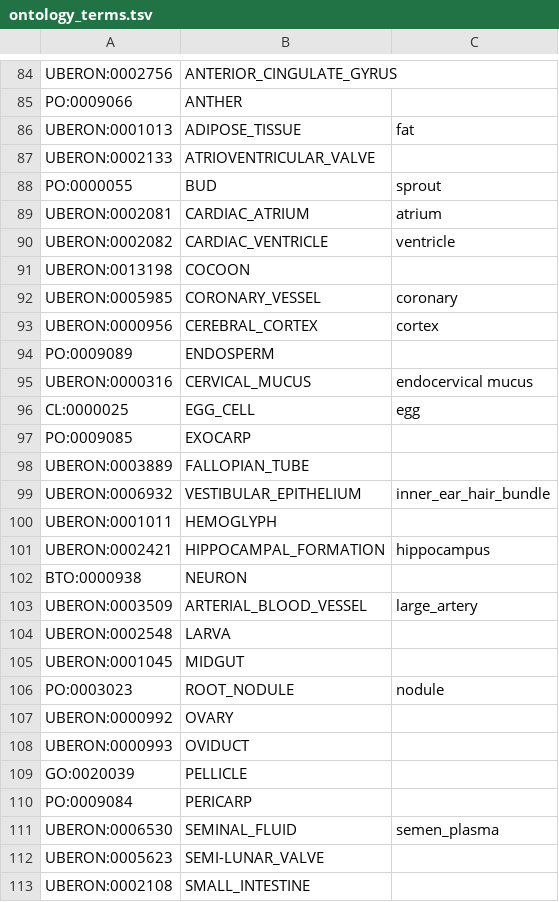
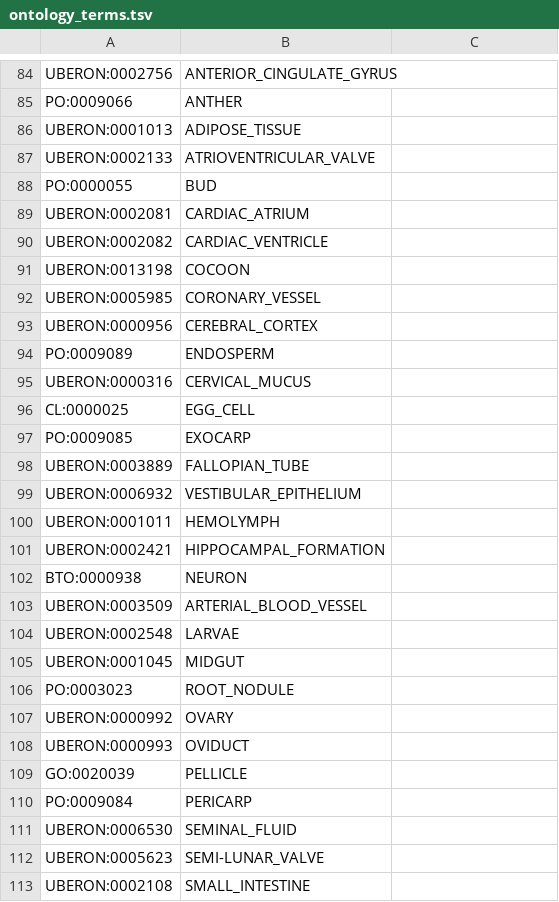
Before and after one commit to meringlab/paxdb-orthology-lib, a TSV file: data/ontology/ontology_terms.tsv, drawn as a sheet; only a part is shown, gaps mark what is left out; the diff covers the shown part only.

```diff
--- a/data/ontology/ontology_terms.tsv
+++ b/data/ontology/ontology_terms.tsv
@@ -86 +86 @@ PO:0009066	ANTHER
-UBERON:0001013	ADIPOSE_TISSUE	fat
+UBERON:0001013	ADIPOSE_TISSUE
@@ -88,3 +88,3 @@ UBERON:0002133	ATRIOVENTRICULAR_VALVE
-PO:0000055	BUD	sprout
-UBERON:0002081	CARDIAC_ATRIUM	atrium
-UBERON:0002082	CARDIAC_VENTRICLE	ventricle
+PO:0000055	BUD
+UBERON:0002081	CARDIAC_ATRIUM
+UBERON:0002082	CARDIAC_VENTRICLE
@@ -92,2 +92,2 @@ UBERON:0013198	COCOON
-UBERON:0005985	CORONARY_VESSEL	coronary
-UBERON:0000956	CEREBRAL_CORTEX	cortex
+UBERON:0005985	CORONARY_VESSEL
+UBERON:0000956	CEREBRAL_CORTEX
@@ -95,2 +95,2 @@ PO:0009089	ENDOSPERM
-UBERON:0000316	CERVICAL_MUCUS	endocervical mucus
-CL:0000025	EGG_CELL	egg
+UBERON:0000316	CERVICAL_MUCUS
+CL:0000025	EGG_CELL
@@ -99,3 +99,3 @@ UBERON:0003889	FALLOPIAN_TUBE
-UBERON:0006932	VESTIBULAR_EPITHELIUM	inner_ear_hair_bundle
-UBERON:0001011	HEMOGLYPH	
-UBERON:0002421	HIPPOCAMPAL_FORMATION	hippocampus
+UBERON:0006932	VESTIBULAR_EPITHELIUM
+UBERON:0001011	HEMOLYMPH
+UBERON:0002421	HIPPOCAMPAL_FORMATION
@@ -103,2 +103,2 @@ BTO:0000938	NEURON
-UBERON:0003509	ARTERIAL_BLOOD_VESSEL	large_artery
-UBERON:0002548	LARVA	
+UBERON:0003509	ARTERIAL_BLOOD_VESSEL
+UBERON:0002548	LARVAE
@@ -106 +106 @@ UBERON:0001045	MIDGUT
-PO:0003023	ROOT_NODULE	nodule
+PO:0003023	ROOT_NODULE
@@ -111 +111 @@ PO:0009084	PERICARP
-UBERON:0006530	SEMINAL_FLUID	semen_plasma
+UBERON:0006530	SEMINAL_FLUID
```
Also changed, not shown: 13 added rows and 2 edited cells elsewhere in this file, data/ontology/taxonomy_tree.tsv, 5 other files.
